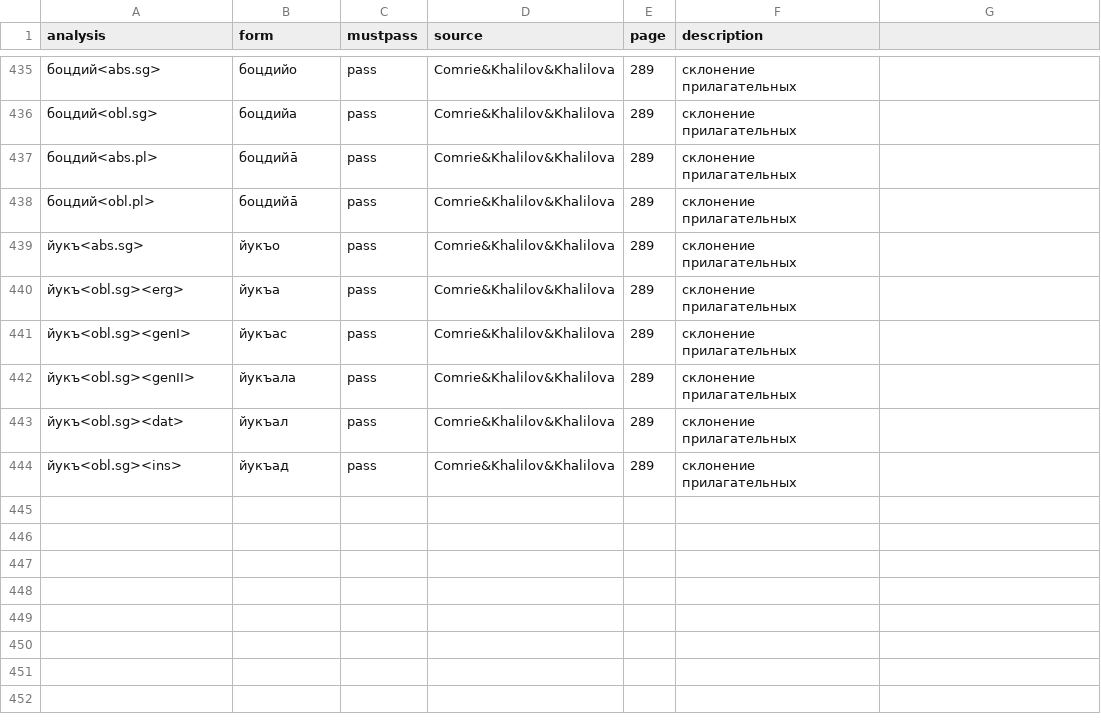
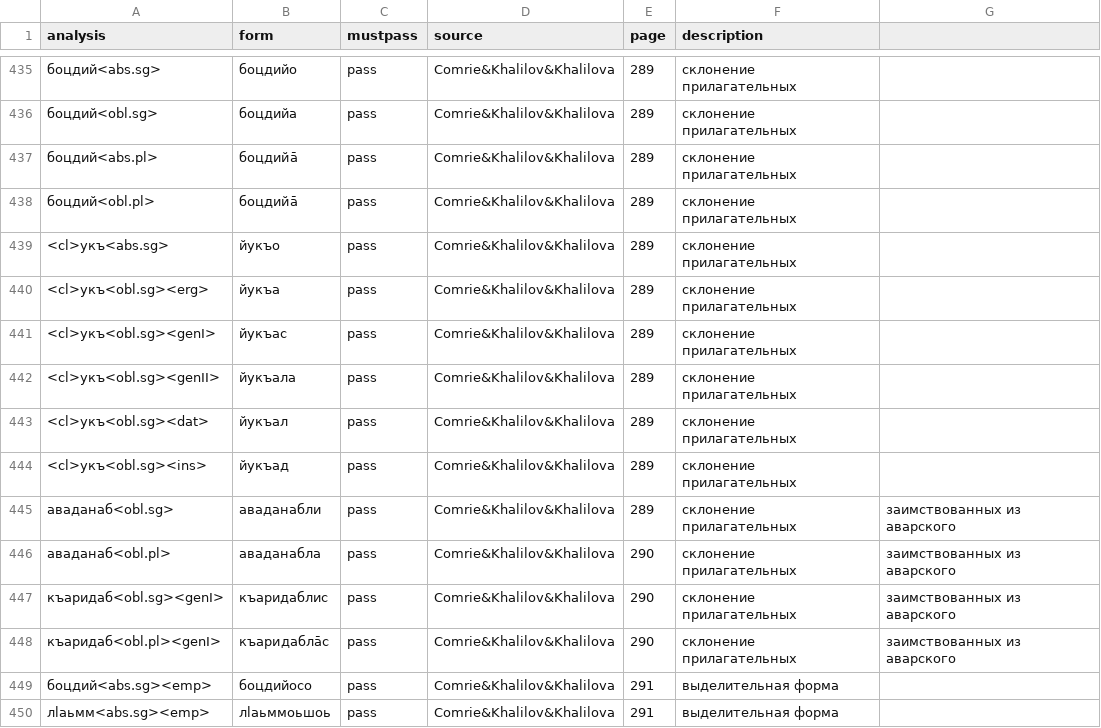
Before and after one commit to LingConLab/bezhta-morph, a CSV file: tests.csv, drawn as a sheet; only a part is shown, gaps mark what is left out.

```diff
--- a/tests.csv
+++ b/tests.csv
@@ -438,7 +438,13 @@ analysis,form,mustpass,source,page,description
 боцдий<obl.pl>,боцдийа̄,pass,Comrie&Khalilov&Khalilova,289,склонение прилагательных
-йукъ<abs.sg>,йукъо,pass,Comrie&Khalilov&Khalilova,289,склонение прилагательных
-йукъ<obl.sg><erg>,йукъа,pass,Comrie&Khalilov&Khalilova,289,склонение прилагательных
-йукъ<obl.sg><genI>,йукъас,pass,Comrie&Khalilov&Khalilova,289,склонение прилагательных
-йукъ<obl.sg><genII>,йукъала,pass,Comrie&Khalilov&Khalilova,289,склонение прилагательных
-йукъ<obl.sg><dat>,йукъал,pass,Comrie&Khalilov&Khalilova,289,склонение прилагательных
-йукъ<obl.sg><ins>,йукъад,pass,Comrie&Khalilov&Khalilova,289,склонение прилагательных
+<cl>укъ<abs.sg>,йукъо,pass,Comrie&Khalilov&Khalilova,289,склонение прилагательных
+<cl>укъ<obl.sg><erg>,йукъа,pass,Comrie&Khalilov&Khalilova,289,склонение прилагательных
+<cl>укъ<obl.sg><genI>,йукъас,pass,Comrie&Khalilov&Khalilova,289,склонение прилагательных
+<cl>укъ<obl.sg><genII>,йукъала,pass,Comrie&Khalilov&Khalilova,289,склонение прилагательных
+<cl>укъ<obl.sg><dat>,йукъал,pass,Comrie&Khalilov&Khalilova,289,склонение прилагательных
+<cl>укъ<obl.sg><ins>,йукъад,pass,Comrie&Khalilov&Khalilova,289,склонение прилагательных
+аваданаб<obl.sg>,аваданабли,pass,Comrie&Khalilov&Khalilova,289,склонение прилагательных, заимствованных из аварского
+аваданаб<obl.pl>,аваданабла,pass,Comrie&Khalilov&Khalilova,290,склонение прилагательных, заимствованных из аварского
+къаридаб<obl.sg><genI>,къаридаблис,pass,Comrie&Khalilov&Khalilova,290,склонение прилагательных, заимствованных из аварского
+къаридаб<obl.pl><genI>,къаридабла̄с,pass,Comrie&Khalilov&Khalilova,290,склонение прилагательных, заимствованных из аварского
+боцдий<abs.sg><emp>,боцдийосо,pass,Comrie&Khalilov&Khalilova,291,выделительная форма
+лӏаьмм<abs.sg><emp>,лӏаьммоьшоь,pass,Comrie&Khalilov&Khalilova,291,выделительная форма
```
Also changed, not shown: 3 other files.
